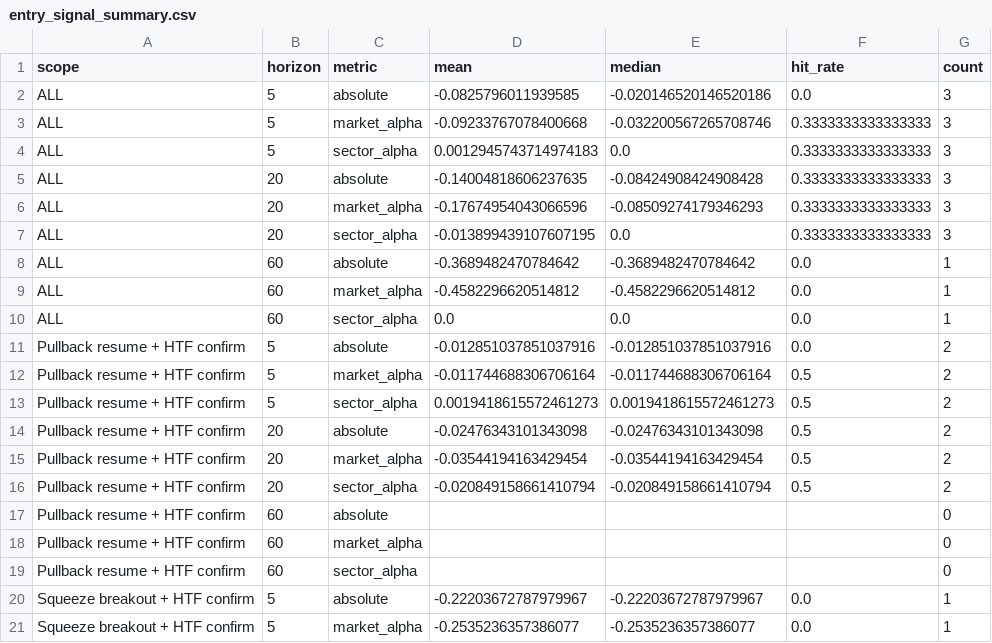
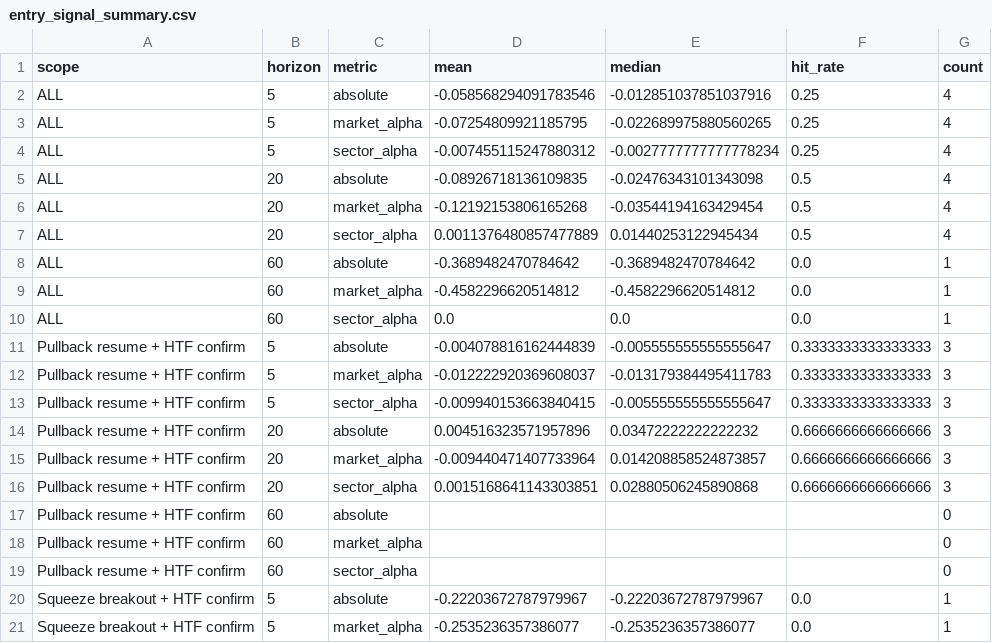
Before and after one commit to nguyenworkingg-sketch/Vietnam-Market-Flow, a CSV file: outputs/backtest/entry_signal_summary.csv, drawn as a sheet; only a part is shown.

```diff
--- a/outputs/backtest/entry_signal_summary.csv
+++ b/outputs/backtest/entry_signal_summary.csv
@@ -1,8 +1,8 @@
 scope,horizon,metric,mean,median,hit_rate,count
-ALL,5,absolute,-0.0825796011939585,-0.020146520146520186,0.0,3
-ALL,5,market_alpha,-0.09233767078400668,-0.032200567265708746,0.3333333333333333,3
-ALL,5,sector_alpha,0.0012945743714974183,0.0,0.3333333333333333,3
-ALL,20,absolute,-0.14004818606237635,-0.08424908424908428,0.3333333333333333,3
-ALL,20,market_alpha,-0.17674954043066596,-0.08509274179346293,0.3333333333333333,3
-ALL,20,sector_alpha,-0.013899439107607195,0.0,0.3333333333333333,3
+ALL,5,absolute,-0.058568294091783546,-0.012851037851037916,0.25,4
+ALL,5,market_alpha,-0.07254809921185795,-0.022689975880560265,0.25,4
+ALL,5,sector_alpha,-0.007455115247880312,-0.0027777777777778234,0.25,4
+ALL,20,absolute,-0.08926718136109835,-0.02476343101343098,0.5,4
+ALL,20,market_alpha,-0.12192153806165268,-0.03544194163429454,0.5,4
+ALL,20,sector_alpha,0.0011376480857477889,0.01440253122945434,0.5,4
 ALL,60,absolute,-0.3689482470784642,-0.3689482470784642,0.0,1
@@ -10,8 +10,8 @@ ALL,60,market_alpha,-0.4582296620514812,-0.4582296620514812,0.0,1
 ALL,60,sector_alpha,0.0,0.0,0.0,1
-Pullback resume + HTF confirm,5,absolute,-0.012851037851037916,-0.012851037851037916,0.0,2
-Pullback resume + HTF confirm,5,market_alpha,-0.011744688306706164,-0.011744688306706164,0.5,2
-Pullback resume + HTF confirm,5,sector_alpha,0.0019418615572461273,0.0019418615572461273,0.5,2
-Pullback resume + HTF confirm,20,absolute,-0.02476343101343098,-0.02476343101343098,0.5,2
-Pullback resume + HTF confirm,20,market_alpha,-0.03544194163429454,-0.03544194163429454,0.5,2
-Pullback resume + HTF confirm,20,sector_alpha,-0.020849158661410794,-0.020849158661410794,0.5,2
+Pullback resume + HTF confirm,5,absolute,-0.004078816162444839,-0.005555555555555647,0.3333333333333333,3
+Pullback resume + HTF confirm,5,market_alpha,-0.012222920369608037,-0.013179384495411783,0.3333333333333333,3
+Pullback resume + HTF confirm,5,sector_alpha,-0.009940153663840415,-0.005555555555555647,0.3333333333333333,3
+Pullback resume + HTF confirm,20,absolute,0.004516323571957896,0.03472222222222232,0.6666666666666666,3
+Pullback resume + HTF confirm,20,market_alpha,-0.009440471407733964,0.014208858524873857,0.6666666666666666,3
+Pullback resume + HTF confirm,20,sector_alpha,0.0015168641143303851,0.02880506245890868,0.6666666666666666,3
 Pullback resume + HTF confirm,60,absolute,,,,0
```
Also changed, not shown: outputs/entry_signal_audit.csv, outputs/entry_signal_history.csv, 14 other files.
